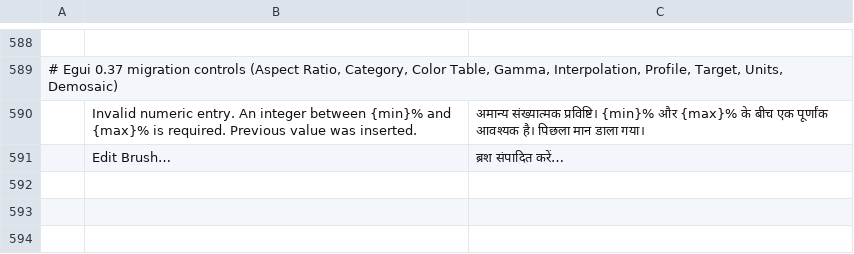
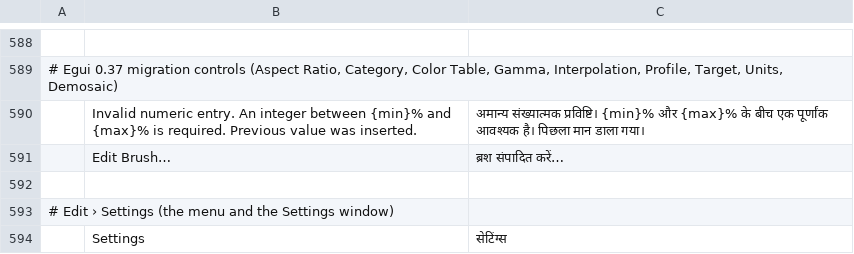
Before and after one commit to Anon5T4R/Local-Paint, a TSV file: crates/ui-egui/src/i18n/hi.tsv, drawn as a sheet; only a part is shown, gaps mark what is left out; the diff names each change by its address in the sheet, - before the commit and + after, or states it on an @@ line.

Commit message:
casca: a tela de preferências vira Configurações (Edit > Settings, título, docs); o X do cabeçalho do diálogo é o da suíte; Settings nos catálogos que faltavam

```diff
--- a/crates/ui-egui/src/i18n/hi.tsv
+++ b/crates/ui-egui/src/i18n/hi.tsv
+row 592: (empty)
+row 593: # Edit › Settings (the menu and the Settings window)
+row 594:  | Settings | सेटिंग्स
```
Also changed, not shown: crates/ui-egui/src/i18n/ar.tsv, crates/ui-egui/src/i18n/de.tsv, 14 other files.
